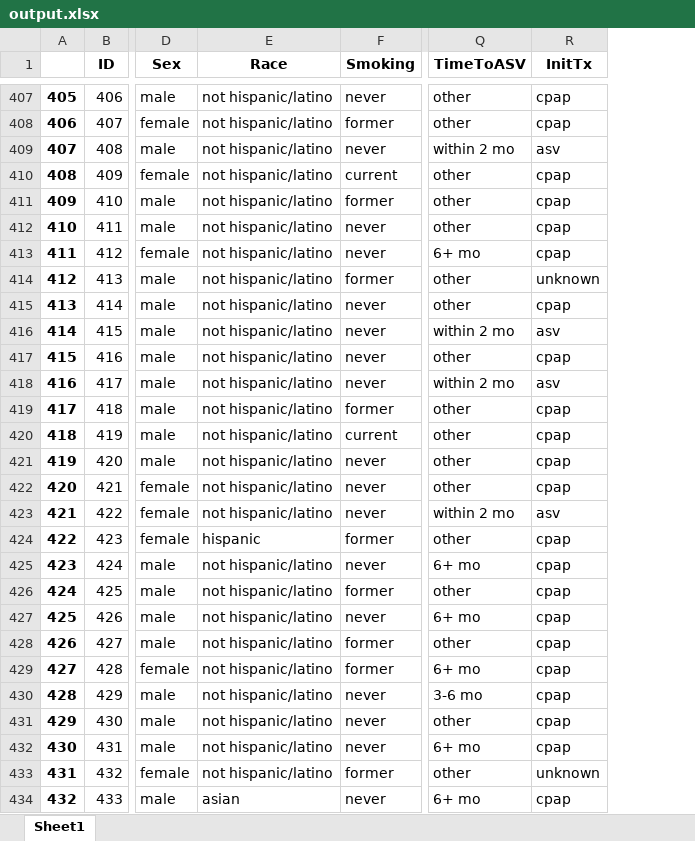
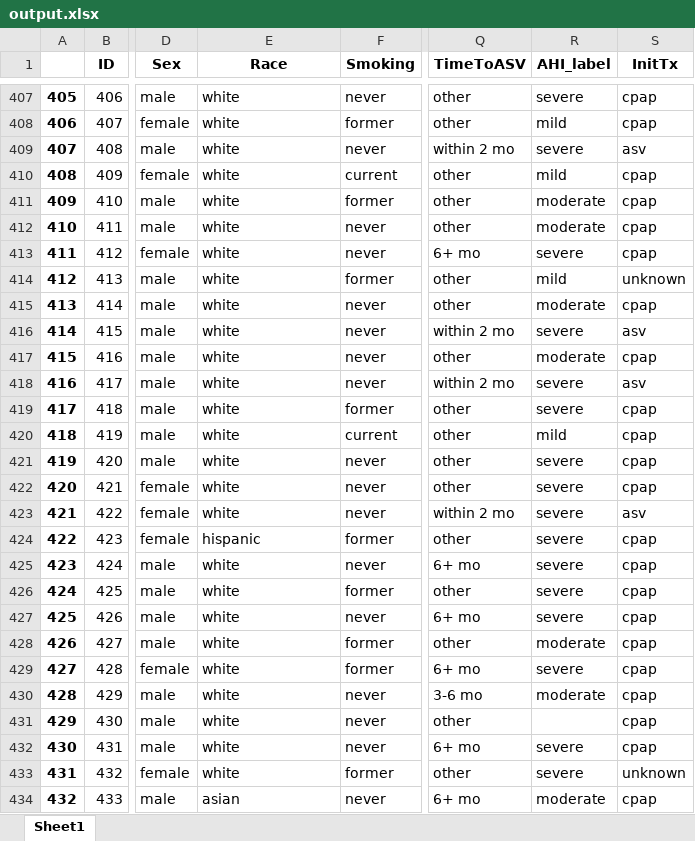
Before and after one commit to reblocke/CSA, an Excel workbook: output.xlsx, sheet Sheet1, drawn as a sheet; only a part is shown, gaps mark what is left out; values as stored, in another font and other column widths than the file's, no borders; the diff covers the shown part only; the diff names each change by its address in the sheet, - before the commit and + after, or states it on an @@ line.

Commit message:
Revamped make tables format, added AHI severity label column

```diff
--- a/output.xlsx (sheet Sheet1)
+++ b/output.xlsx (sheet Sheet1)
+column R (AHI_label), rows 407-434: severe | mild | severe | mild | moderate | moderate | severe | mild | moderate | severe | moderate | severe | severe | mild | severe | severe | severe | severe | severe | severe | severe | moderate | severe | moderate |  | severe | severe | moderate
-E407:E423 (Race): not hispanic/latino
+E407:E423 (Race): white
-E425:E433 (Race): not hispanic/latino
+E425:E433 (Race): white
```
Also changed, not shown: 337 edited cells elsewhere in this sheet, 4 other files.
